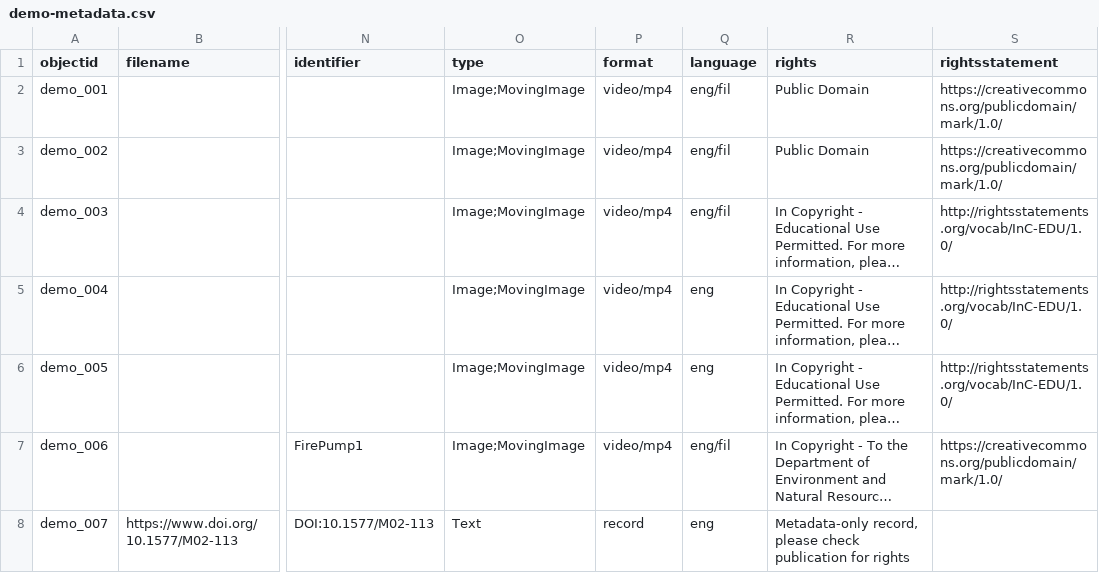
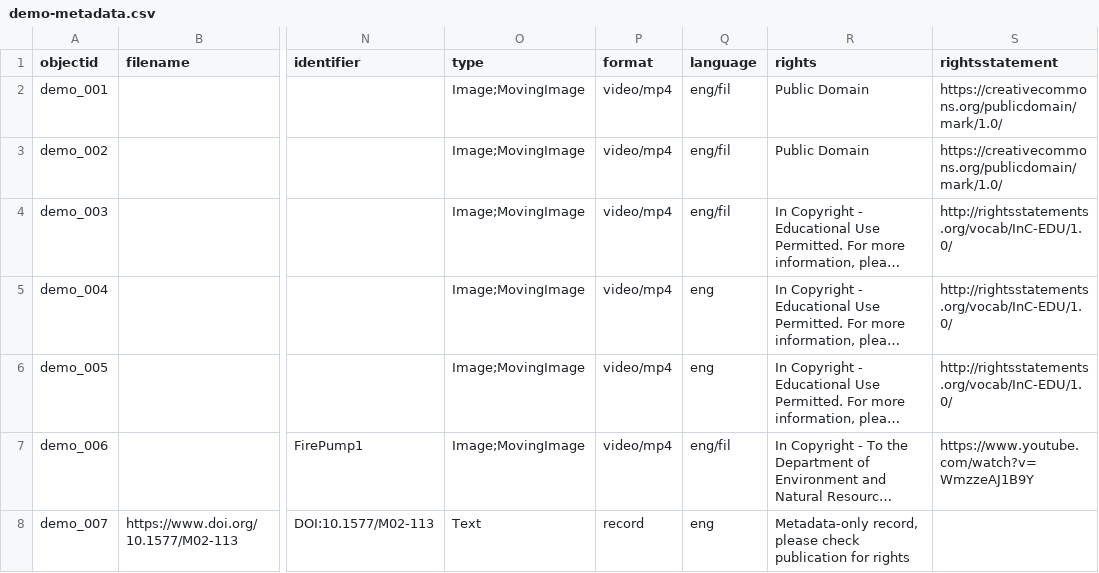
Before and after one commit to cyvjk26/nora-aunor, a CSV file: _data/demo-metadata.csv, drawn as a sheet; only a part is shown, gaps mark what is left out; long unchanged cells end in …; the diff names each change by its address in the sheet, - before the commit and + after, or states it on an @@ line.

Commit message:
Add files via upload

```diff
--- a/_data/demo-metadata.csv
+++ b/_data/demo-metadata.csv
-S7 (rightsstatement): https://creativecommons.org/publicdomain/mark/1.0/
+S7 (rightsstatement): https://www.youtube.com/watch?v=WmzzeAJ1B9Y
```
